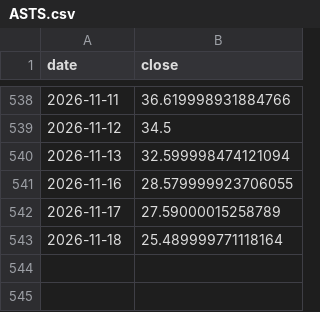
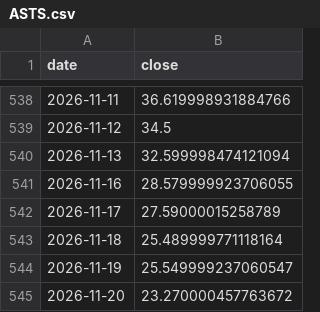
Before and after one commit to 786603902ly-maker/moomooinvest, a CSV file: data/prices/ASTS.csv, drawn as a sheet; only a part is shown, gaps mark what is left out; the diff names each change by its address in the sheet, - before the commit and + after, or states it on an @@ line.

```diff
--- a/data/prices/ASTS.csv
+++ b/data/prices/ASTS.csv
+row 544: 2026-11-19 | 25.549999237060547
+row 545: 2026-11-20 | 23.270000457763672
```
Also changed, not shown: data/prices/HIMS.csv, data/prices/NU.csv, 31 other files.
